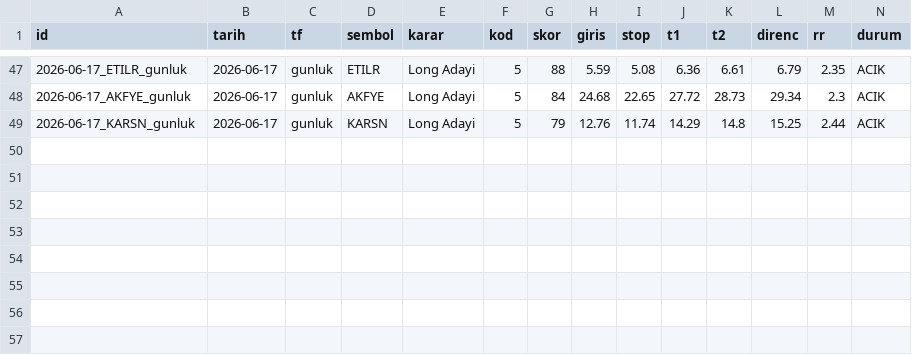
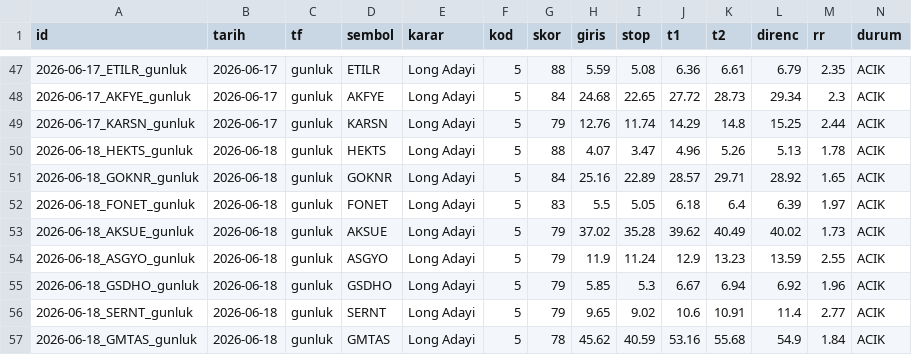
Before and after one commit to ilkukaya/swing, a CSV file: data/signals.csv, drawn as a sheet; only a part is shown, gaps mark what is left out; rows hold the shown columns only; the diff names each change by its address in the sheet, - before the commit and + after, or states it on an @@ line.

```diff
--- a/data/signals.csv
+++ b/data/signals.csv
+row 50: 2026-06-18_HEKTS_gunluk | 2026-06-18 | gunluk | HEKTS | Long Adayi | 5 | 88 | 4.07 | 3.47 | 4.96 | 5.26 | 5.13 | 1.78 | ACIK
+row 51: 2026-06-18_GOKNR_gunluk | 2026-06-18 | gunluk | GOKNR | Long Adayi | 5 | 84 | 25.16 | 22.89 | 28.57 | 29.71 | 28.92 | 1.65 | ACIK
+row 52: 2026-06-18_FONET_gunluk | 2026-06-18 | gunluk | FONET | Long Adayi | 5 | 83 | 5.5 | 5.05 | 6.18 | 6.4 | 6.39 | 1.97 | ACIK
+row 53: 2026-06-18_AKSUE_gunluk | 2026-06-18 | gunluk | AKSUE | Long Adayi | 5 | 79 | 37.02 | 35.28 | 39.62 | 40.49 | 40.02 | 1.73 | ACIK
+row 54: 2026-06-18_ASGYO_gunluk | 2026-06-18 | gunluk | ASGYO | Long Adayi | 5 | 79 | 11.9 | 11.24 | 12.9 | 13.23 | 13.59 | 2.55 | ACIK
+row 55: 2026-06-18_GSDHO_gunluk | 2026-06-18 | gunluk | GSDHO | Long Adayi | 5 | 79 | 5.85 | 5.3 | 6.67 | 6.94 | 6.92 | 1.96 | ACIK
+row 56: 2026-06-18_SERNT_gunluk | 2026-06-18 | gunluk | SERNT | Long Adayi | 5 | 79 | 9.65 | 9.02 | 10.6 | 10.91 | 11.4 | 2.77 | ACIK
+row 57: 2026-06-18_GMTAS_gunluk | 2026-06-18 | gunluk | GMTAS | Long Adayi | 5 | 78 | 45.62 | 40.59 | 53.16 | 55.68 | 54.9 | 1.84 | ACIK
```
Also changed, not shown: data/tracking.csv, 4 other files.
